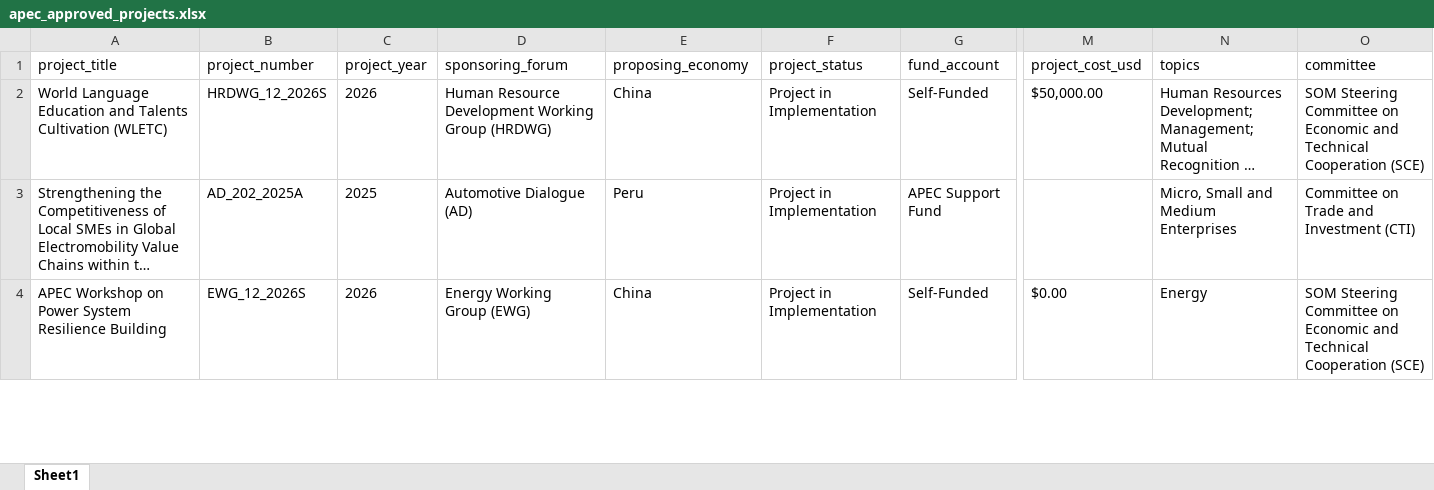
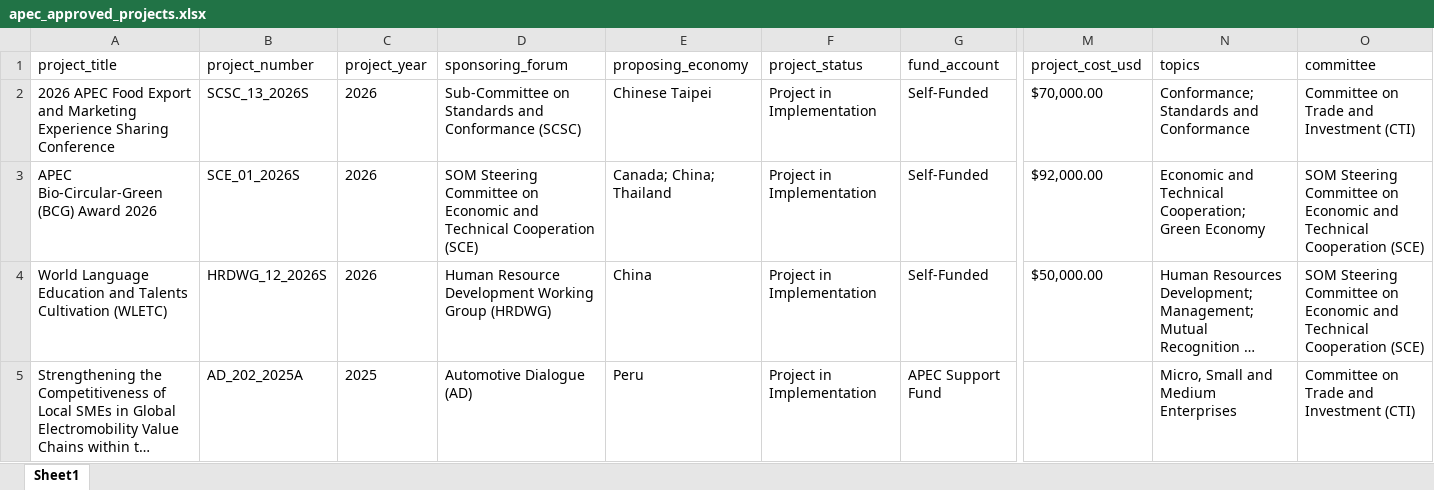
Before and after one commit to lfacostaz/dashboard-apec-projects, an Excel workbook: dashboard/apec_approved_projects.xlsx, sheet Sheet1, drawn as a sheet; only a part is shown, gaps mark what is left out; the shorter side is filled out with more unchanged rows; long unchanged cells end in …; values as stored, in another font and other column widths than the file's, no borders; rows hold the shown columns only; the diff names each change by its address in the sheet, - before the commit and + after, or states it on an @@ line.

```diff
--- a/dashboard/apec_approved_projects.xlsx (sheet Sheet1)
+++ b/dashboard/apec_approved_projects.xlsx (sheet Sheet1)
+row 2: 2026 APEC Food Export and Marketing Experience Sharing Conference | SCSC_13_2026S | 2026 | Sub-Committee on Standards and Conformance (SCSC) | Chinese Taipei | Project in Implementation | Self-Funded | $70,000.00 | Conformance; Standards and Conformance | Committee on Trade and Investment (CTI)
+row 3: APEC Bio-Circular-Green (BCG) Award 2026 | SCE_01_2026S | 2026 | SOM Steering Committee on Economic and Technical Cooperation (SCE) | Canada; China; Thailand | Project in Implementation | Self-Funded | $92,000.00 | Economic and Technical Cooperation; Green Economy | SOM Steering Committee on Economic and Technical Cooperation (SCE)
```
Also changed, not shown: data/apec_approved_projects.xlsx, 2 other files.
